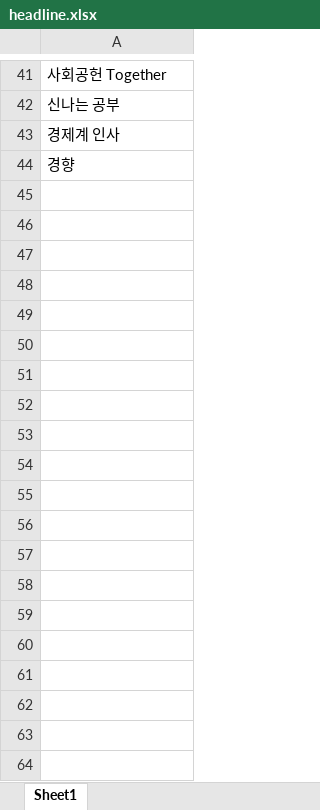
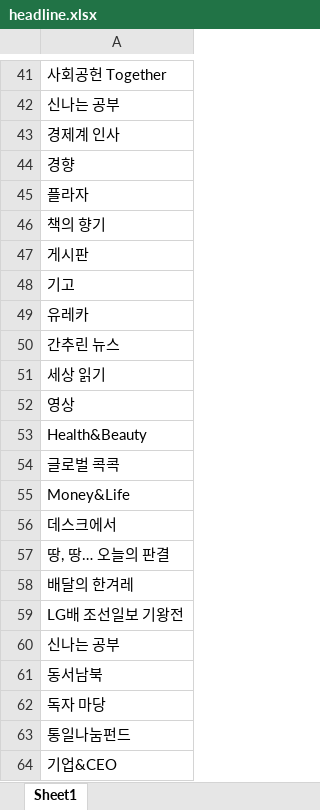
Before and after one commit to SomaNews/somanews-clustering, an Excel workbook: datastore/headline.xlsx, sheet Sheet1, drawn as a sheet; only a part is shown, gaps mark what is left out; values as stored, in another font and other column widths than the file's, no borders; the diff covers the shown part only; the diff names each change by its address in the sheet, - before the commit and + after, or states it on an @@ line.

Commit message:
Update headlines to top 150

```diff
--- a/datastore/headline.xlsx (sheet Sheet1)
+++ b/datastore/headline.xlsx (sheet Sheet1)
+row 45: 플라자
+row 46: 책의 향기
+row 47: 게시판
+row 48: 기고
+row 49: 유레카
+row 50: 간추린 뉴스
+row 51: 세상 읽기
+row 52: 영상
+row 53: Health&Beauty
+row 54: 글로벌 콕콕
+row 55: Money&Life
+row 56: 데스크에서
+row 57: 땅, 땅… 오늘의 판결
+row 58: 배달의 한겨레
+row 59: LG배 조선일보 기왕전
+row 60: 신나는 공부
+row 61: 동서남북
+row 62: 독자 마당
+row 63: 통일나눔펀드
+row 64: 기업&CEO
```
Also changed, not shown: 58 added rows elsewhere in this sheet, 2 other files.
